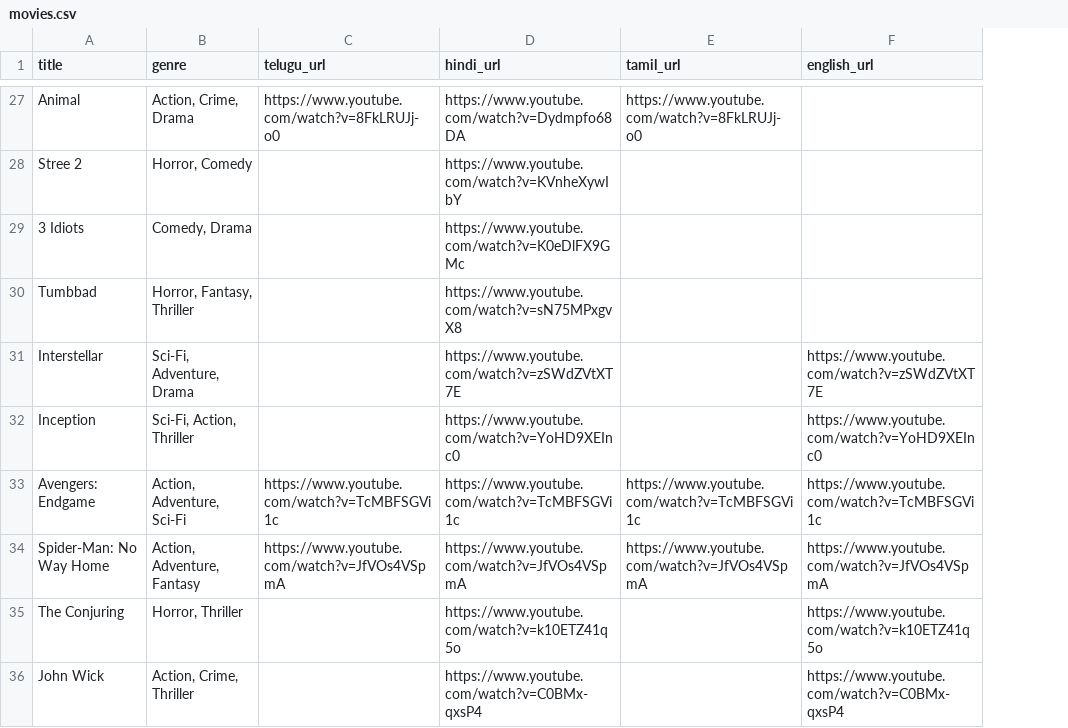
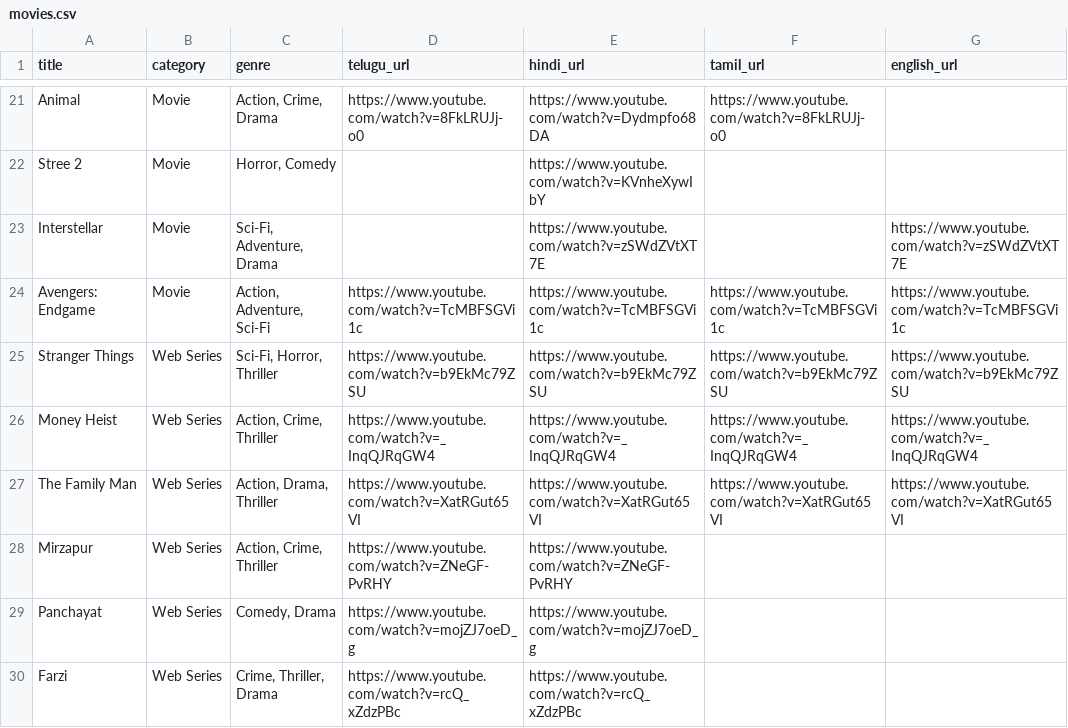
Before and after one commit to kowshiksaieduru/moviezz-flix, a CSV file: movies.csv, drawn as a sheet; only a part is shown, gaps mark what is left out; removed rows and columns are numbered as before the commit, all else as after; the diff covers the shown part only; the diff names each change by its address in the sheet, - before the commit and + after, or states it on an @@ line.

Commit message:
Refactor movies.csv to include category and new format
Updated the movies CSV file to include a new header and reorganized the data structure.

```diff
--- a/movies.csv
+++ b/movies.csv
+column B (category), rows 21-24: all Movie
-row 29: 3 Idiots | Comedy, Drama |  | https://www.youtube.com/watch?v=K0eDlFX9GMc
-row 30: Tumbbad | Horror, Fantasy, Thriller |  | https://www.youtube.com/watch?v=sN75MPxgvX8
-row 32: Inception | Sci-Fi, Action, Thriller |  | https://www.youtube.com/watch?v=YoHD9XEInc0 |  | https://www.youtube.com/watch?v=YoHD9XEInc0
-row 34: Spider-Man: No Way Home | Action, Adventure, Fantasy | https://www.youtube.com/watch?v=JfVOs4VSpmA | https://www.youtube.com/watch?v=JfVOs4VSpmA | https://www.youtube.com/watch?v=JfVOs4VSpmA | https://www.youtube.com/watch?v=JfVOs4VSpmA
-row 35: The Conjuring | Horror, Thriller |  | https://www.youtube.com/watch?v=k10ETZ41q5o |  | https://www.youtube.com/watch?v=k10ETZ41q5o
-row 36: John Wick | Action, Crime, Thriller |  | https://www.youtube.com/watch?v=C0BMx-qxsP4 |  | https://www.youtube.com/watch?v=C0BMx-qxsP4
+row 25: Stranger Things | Web Series | Sci-Fi, Horror, Thriller | https://www.youtube.com/watch?v=b9EkMc79ZSU | https://www.youtube.com/watch?v=b9EkMc79ZSU | https://www.youtube.com/watch?v=b9EkMc79ZSU | https://www.youtube.com/watch?v=b9EkMc79ZSU
+row 26: Money Heist | Web Series | Action, Crime, Thriller | https://www.youtube.com/watch?v=_InqQJRqGW4 | https://www.youtube.com/watch?v=_InqQJRqGW4 | https://www.youtube.com/watch?v=_InqQJRqGW4 | https://www.youtube.com/watch?v=_InqQJRqGW4
+row 27: The Family Man | Web Series | Action, Drama, Thriller | https://www.youtube.com/watch?v=XatRGut65VI | https://www.youtube.com/watch?v=XatRGut65VI | https://www.youtube.com/watch?v=XatRGut65VI | https://www.youtube.com/watch?v=XatRGut65VI
+row 28: Mirzapur | Web Series | Action, Crime, Thriller | https://www.youtube.com/watch?v=ZNeGF-PvRHY | https://www.youtube.com/watch?v=ZNeGF-PvRHY
+row 29: Panchayat | Web Series | Comedy, Drama | https://www.youtube.com/watch?v=mojZJ7oeD_g | https://www.youtube.com/watch?v=mojZJ7oeD_g
+row 30: Farzi | Web Series | Crime, Thriller, Drama | https://www.youtube.com/watch?v=rcQ_xZdzPBc | https://www.youtube.com/watch?v=rcQ_xZdzPBc
```
Also changed, not shown: 14 added rows and 6 removed rows elsewhere in this file.
